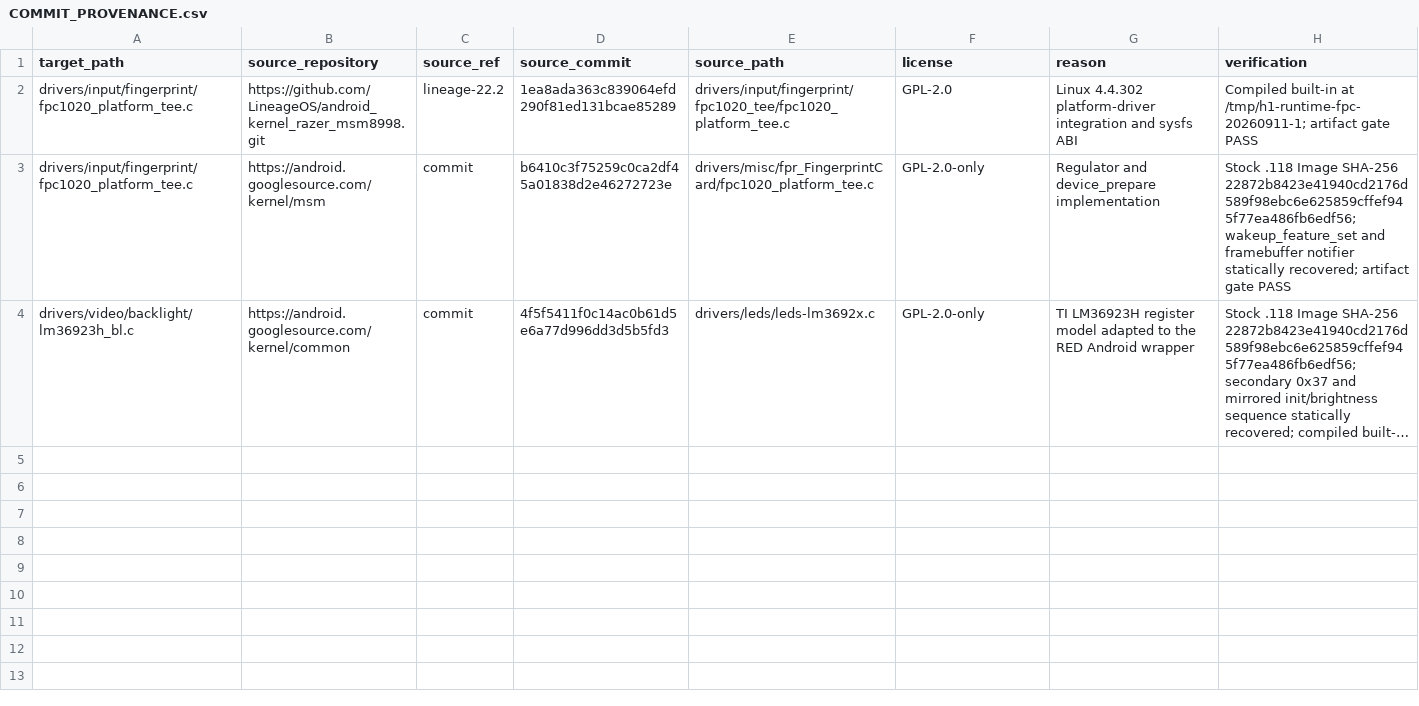
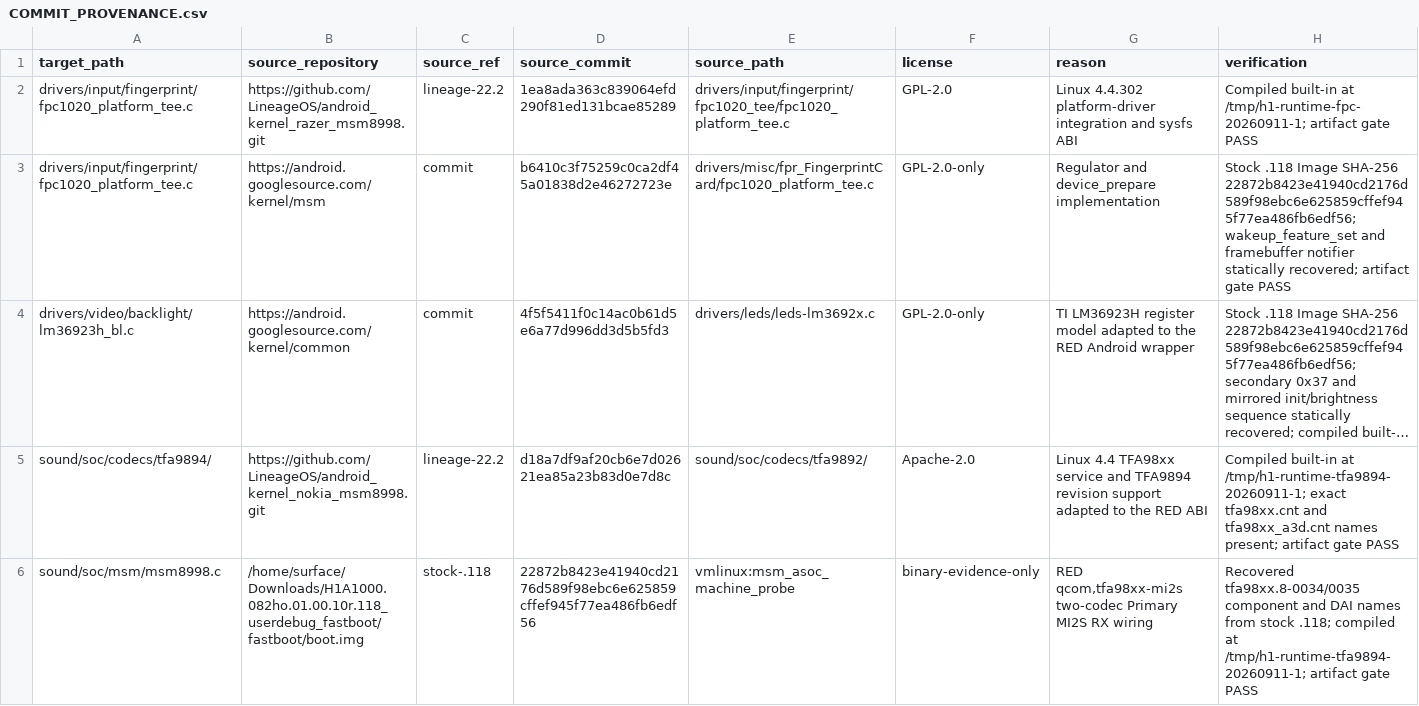
Before and after one commit to derveror/android_kernel_red_msm8998, a CSV file: docs/references/COMMIT_PROVENANCE.csv, drawn as a sheet; long unchanged cells end in …; the diff names each change by its address in the sheet, - before the commit and + after, or states it on an @@ line.

Commit message:
ASoC: add Hydrogen One TFA9894 support

```diff
--- a/docs/references/COMMIT_PROVENANCE.csv
+++ b/docs/references/COMMIT_PROVENANCE.csv
+row 5: sound/soc/codecs/tfa9894/ | https://github.com/LineageOS/android_kernel_nokia_msm8998.git | lineage-22.2 | d18a7df9af20cb6e7d02621ea85a23b83d0e7d8c | sound/soc/codecs/tfa9892/ | Apache-2.0 | Linux 4.4 TFA98xx service and TFA9894 revision support adapted to the RED ABI | Compiled built-in at /tmp/h1-runtime-tfa9894-20260911-1; exact tfa98xx.cnt and tfa98xx_a3d.cnt names present; artifact gate PASS
+row 6: sound/soc/msm/msm8998.c | /home/surface/Downloads/H1A1000.082ho.01.00.10r.118_userdebug_fastboot/fastboot/boot.img | stock-.118 | 22872b8423e41940cd2176d589f98ebc6e625859cffef945f77ea486fb6edf56 | vmlinux:msm_asoc_machine_probe | binary-evidence-only | RED qcom,tfa98xx-mi2s two-codec Primary MI2S RX wiring | Recovered tfa98xx.8-0034/0035 component and DAI names from stock .118; compiled at /tmp/h1-runtime-tfa9894-20260911-1; artifact gate PASS
```
Also changed, not shown: 34 other files.
